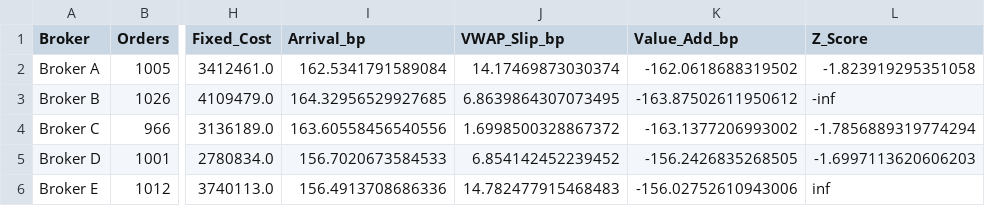
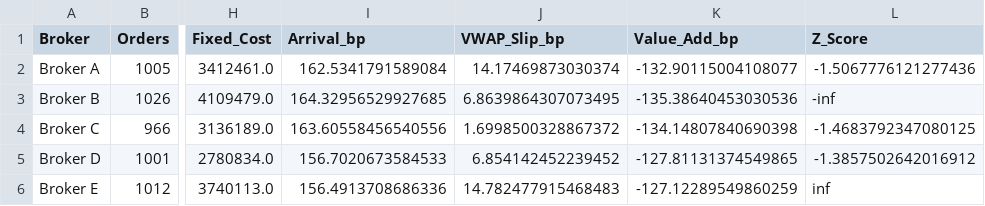
Before and after one commit to aruvins/Algorithm-Trading-Homework, a CSV file: outputFolder/all_orders_rpt.csv, drawn as a sheet; only a part is shown, gaps mark what is left out; the diff names each change by its address in the sheet, - before the commit and + after, or states it on an @@ line.

```diff
--- a/outputFolder/all_orders_rpt.csv
+++ b/outputFolder/all_orders_rpt.csv
-K2 (Value_Add_bp): -162.0618688319502
+K2 (Value_Add_bp): -132.90115004108077
-L2 (Z_Score): -1.823919295351058
+L2 (Z_Score): -1.5067776121277436
-K3 (Value_Add_bp): -163.87502611950612
+K3 (Value_Add_bp): -135.38640453030536
-K4 (Value_Add_bp): -163.1377206993002
+K4 (Value_Add_bp): -134.14807840690398
-L4 (Z_Score): -1.7856889319774294
+L4 (Z_Score): -1.4683792347080125
-K5 (Value_Add_bp): -156.2426835268505
+K5 (Value_Add_bp): -127.81131374549865
-L5 (Z_Score): -1.6997113620606203
+L5 (Z_Score): -1.3857502642016912
-K6 (Value_Add_bp): -156.02752610943006
+K6 (Value_Add_bp): -127.12289549860259
```
Also changed, not shown: 2 other files.
